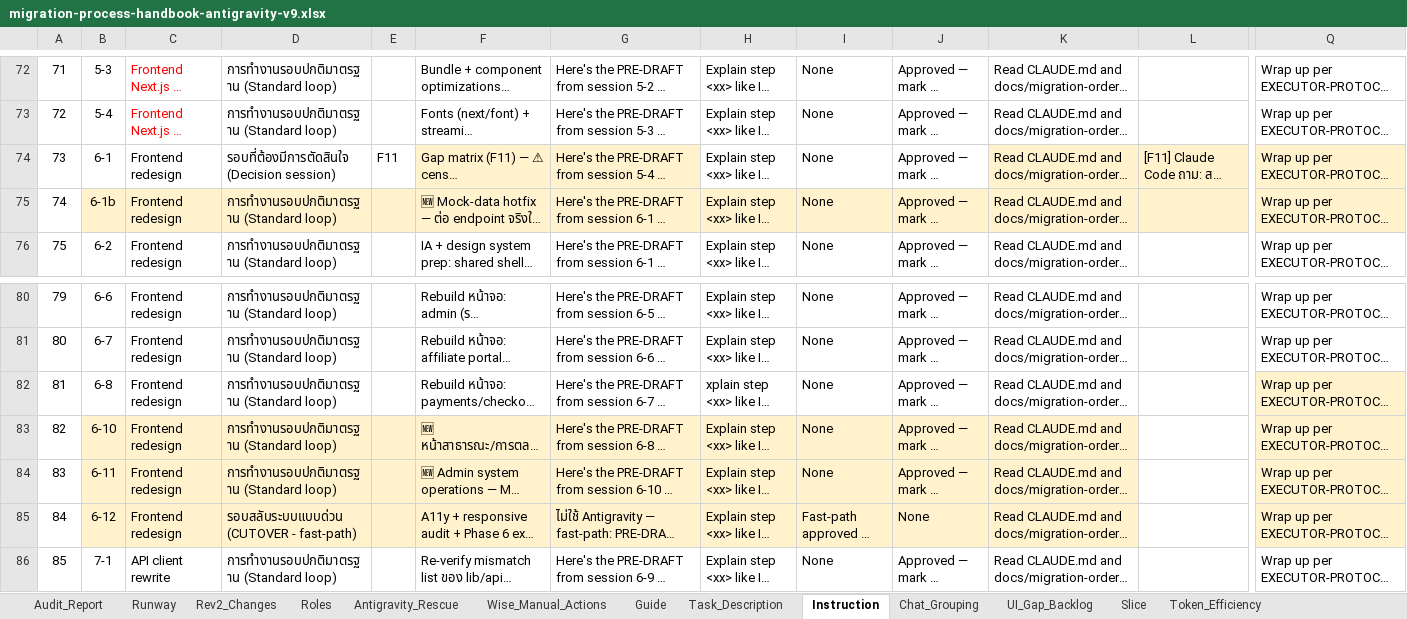
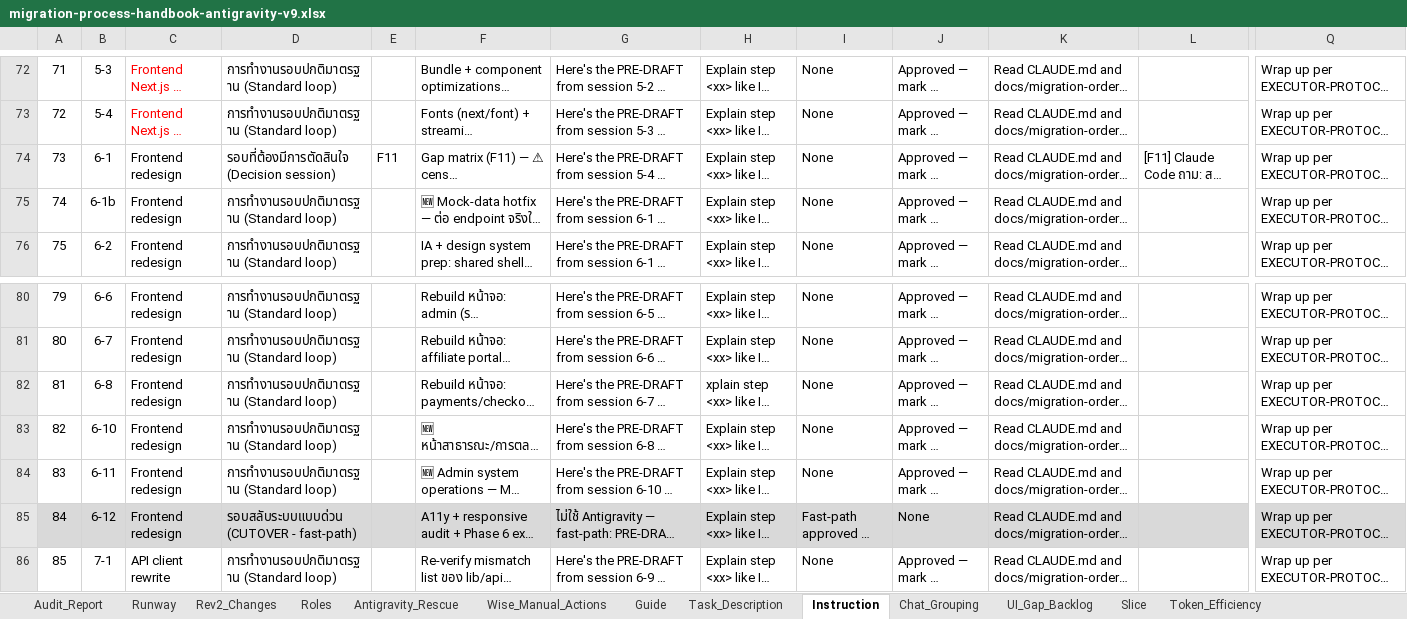
Before and after one commit to ripper7375/trading-alerts-saas-public, an Excel workbook: docs/migration-orders/davin-operational-manual/antigravity/migration-process-handbook-antigravity-v9.xlsx, sheet Instruction, drawn as a sheet; only a part is shown, gaps mark what is left out; long unchanged cells end in …; values as stored, in another font and other column widths than the file's, no borders; the diff covers the shown part only; the diff names each change by its address in the sheet, - before the commit and + after, or states it on an @@ line.

```diff
--- a/docs/migration-orders/davin-operational-manual/antigravity/migration-process-handbook-antigravity-v9.xlsx (sheet Instruction)
+++ b/docs/migration-orders/davin-operational-manual/antigravity/migration-process-handbook-antigravity-v9.xlsx (sheet Instruction)
-F74:G74 fill: #FFF2CC
+F74:G74 fill: none
-K74:L74 fill: #FFF2CC
+K74:L74 fill: none
-Q74 fill: #FFF2CC
+Q74 fill: none
-B75:L75 fill: #FFF2CC
+B75:L75 fill: none
-Q75 fill: #FFF2CC
+Q75 fill: none
-Q82 fill: #FFF2CC
+Q82 fill: none
-B83:K84 fill: #FFF2CC
+B83:K84 fill: none
-Q83:Q84 fill: #FFF2CC
+Q83:Q84 fill: none
-A85 fill: none
+A85 fill: #D9D9D9
-B85:K85 fill: #FFF2CC
+B85:K85 fill: #D9D9D9
-L85 fill: none
+L85 fill: #D9D9D9
-Q85 fill: #FFF2CC
+Q85 fill: #D9D9D9
```
Also changed, not shown: cell formats elsewhere in this sheet, docs/files-completion-list/ui-page-gap-register.xlsx, 20 other files.
